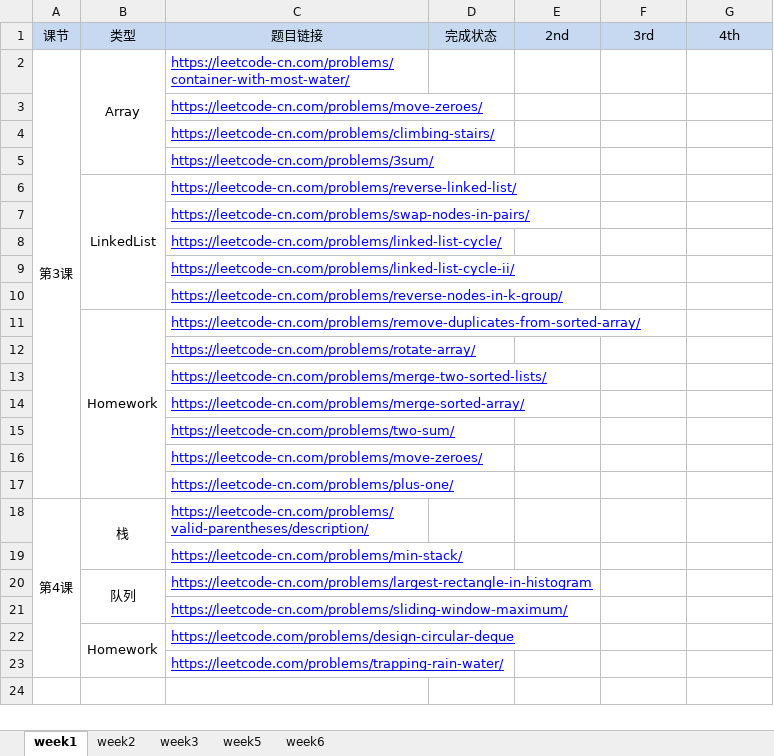
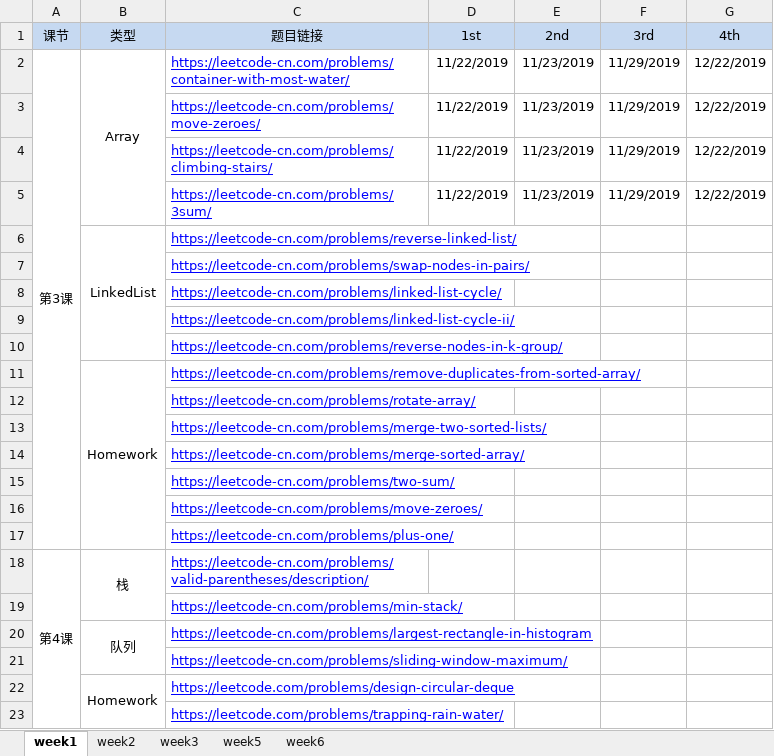
Before and after one commit to Unknown-unknown/one-more-step-in-algo, an Excel workbook: 算法训练营题目汇总.xlsx, sheet week1, drawn as a sheet; values as stored, in another font and other column widths than the file's, no borders; the diff names each change by its address in the sheet, - before the commit and + after, or states it on an @@ line.

```diff
--- a/算法训练营题目汇总.xlsx (sheet week1)
+++ b/算法训练营题目汇总.xlsx (sheet week1)
-D1: 完成状态
+D1: 1st
-D2:D5 (1st): (empty)
+D2:D5 (1st): 11/22/2019
-E2:E5 (2nd): (empty)
+E2:E5 (2nd): 11/23/2019
-F2:F5 (3rd): (empty)
+F2:F5 (3rd): 11/29/2019
-G2:G5 (4th): (empty)
+G2:G5 (4th): 12/22/2019
```
Also changed, not shown: sheet week6, sheet week3, sheet week5, sheet week2, 6 other files.
